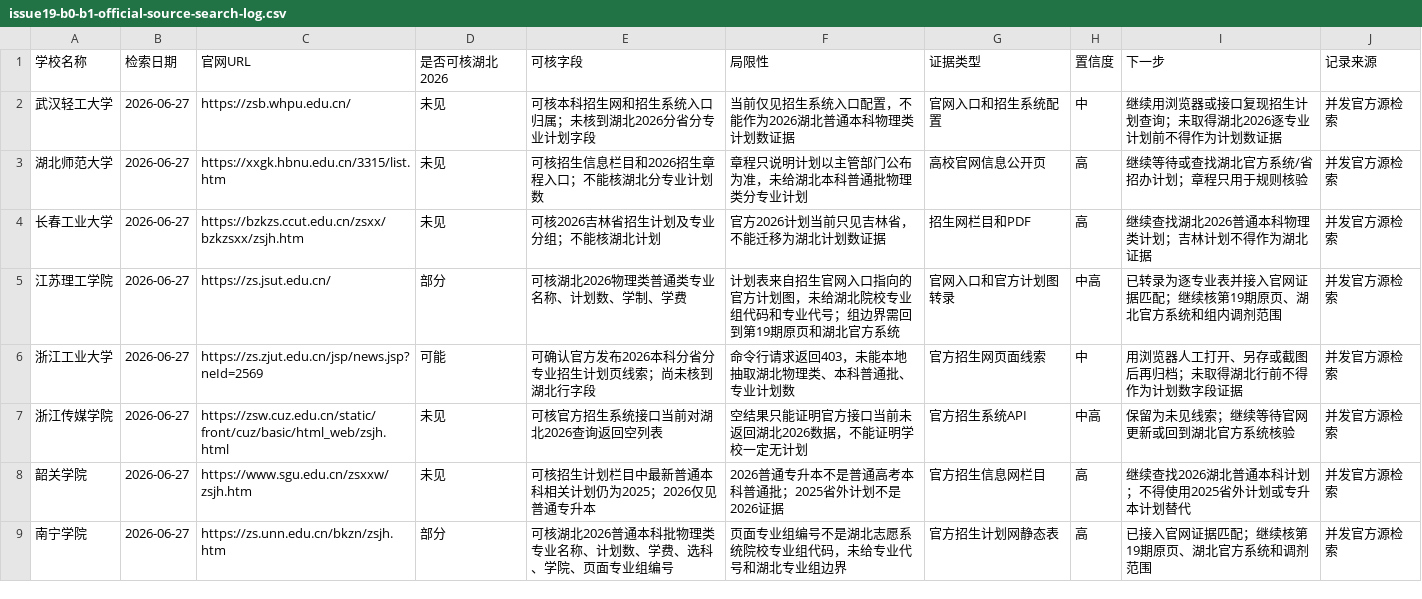
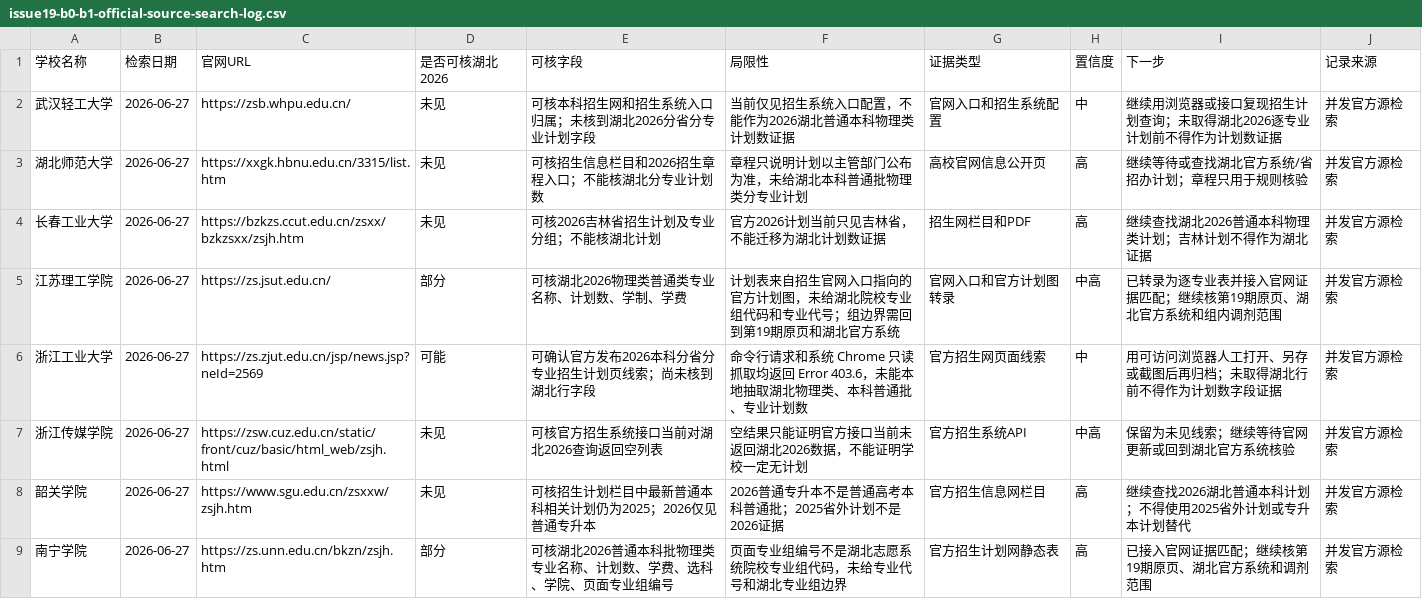
Before and after one commit to cathyjay/hubei-gaokao-volunteer-2026, a CSV file: data/working/issue19-b0-b1-official-source-search-log.csv, drawn as a sheet; only a part is shown.

```diff
--- a/data/working/issue19-b0-b1-official-source-search-log.csv
+++ b/data/working/issue19-b0-b1-official-source-search-log.csv
@@ -5,3 +5,3 @@
 江苏理工学院,2026-06-27,https://zs.jsut.edu.cn/,部分,可核湖北2026物理类普通类专业名称、计划数、学制、学费,计划表来自招生官网入口指向的官方计划图，未给湖北院校专业组代码和专业代号；组边界需回到第19期原页和湖北官方系统,官网入口和官方计划图转录,中高,已转录为逐专业表并接入官网证据匹配；继续核第19期原页、湖北官方系统和组内调剂范围,并发官方源检索
-浙江工业大学,2026-06-27,https://zs.zjut.edu.cn/jsp/news.jsp?neId=2569,可能,可确认官方发布2026本科分省分专业招生计划页线索；尚未核到湖北行字段,命令行请求返回403，未能本地抽取湖北物理类、本科普通批、专业计划数,官方招生网页面线索,中,用浏览器人工打开、另存或截图后再归档；未取得湖北行前不得作为计划数字段证据,并发官方源检索
+浙江工业大学,2026-06-27,https://zs.zjut.edu.cn/jsp/news.jsp?neId=2569,可能,可确认官方发布2026本科分省分专业招生计划页线索；尚未核到湖北行字段,命令行请求和系统 Chrome 只读抓取均返回 Error 403.6，未能本地抽取湖北物理类、本科普通批、专业计划数,官方招生网页面线索,中,用可访问浏览器人工打开、另存或截图后再归档；未取得湖北行前不得作为计划数字段证据,并发官方源检索
 浙江传媒学院,2026-06-27,https://zsw.cuz.edu.cn/static/front/cuz/basic/html_web/zsjh.html,未见,可核官方招生系统接口当前对湖北2026查询返回空列表,空结果只能证明官方接口当前未返回湖北2026数据，不能证明学校一定无计划,官方招生系统API,中高,保留为未见线索；继续等待官网更新或回到湖北官方系统核验,并发官方源检索
```
Also changed, not shown: data/working/issue19-b0-b1-official-source-gap-priority.csv, data/working/issue19-b0-b1-plan-conflict-review-queue.csv, 18 other files.
